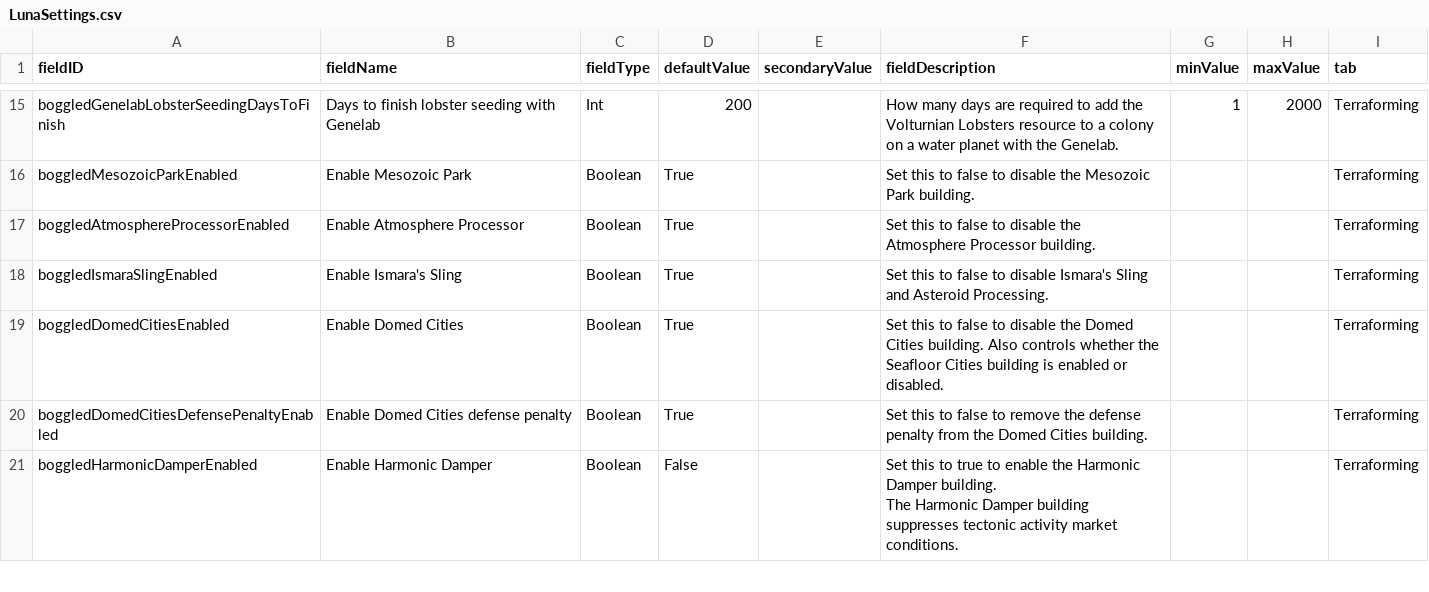
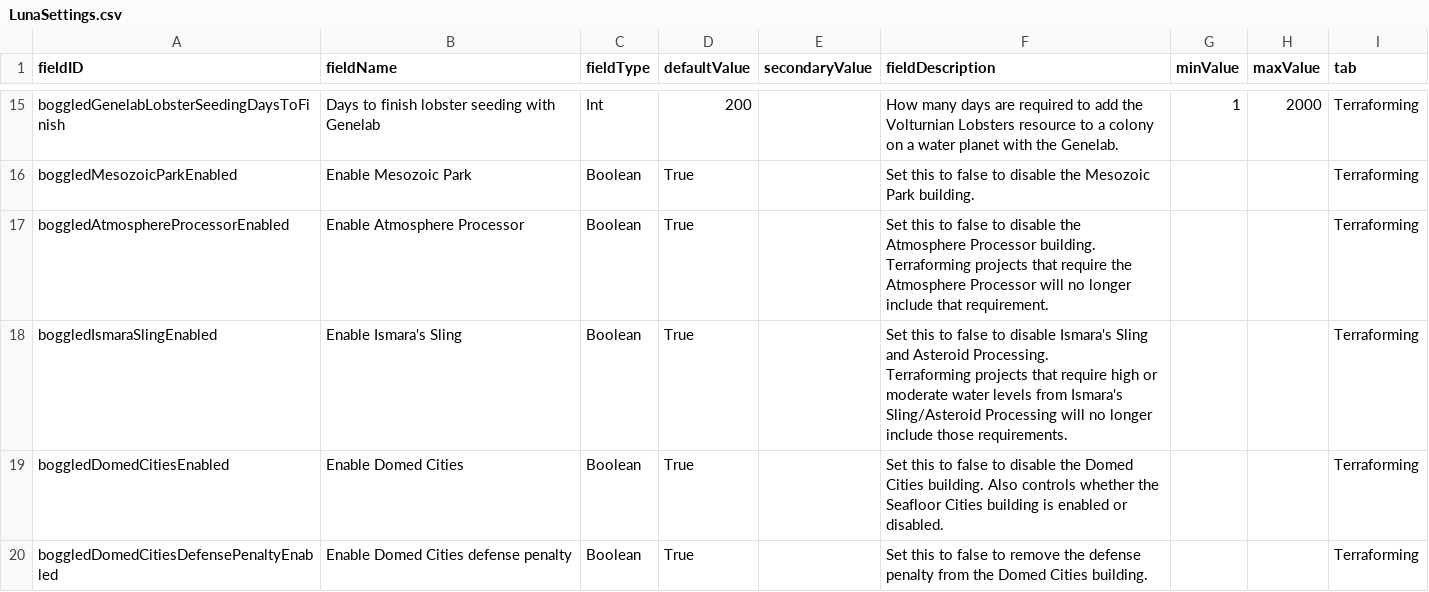
Before and after one commit to boggledstarsector/TASC, a CSV file: data/config/LunaSettings.csv, drawn as a sheet; only a part is shown, gaps mark what is left out; the shorter side is filled out with more unchanged rows.

Commit message:
Remove terraforming requirements

```diff
--- a/data/config/LunaSettings.csv
+++ b/data/config/LunaSettings.csv
@@ -18,4 +18,8 @@ boggledGenelabLobsterSeedingDaysToFinish,Days to finish lobster seeding with Gen
 boggledMesozoicParkEnabled,Enable Mesozoic Park,Boolean,True,,"Set this to false to disable the Mesozoic Park building.",,,Terraforming
-boggledAtmosphereProcessorEnabled,Enable Atmosphere Processor,Boolean,True,,"Set this to false to disable the Atmosphere Processor building.",,,Terraforming
-boggledIsmaraSlingEnabled,Enable Ismara's Sling,Boolean,True,,"Set this to false to disable Ismara's Sling and Asteroid Processing.",,,Terraforming
+boggledAtmosphereProcessorEnabled,Enable Atmosphere Processor,Boolean,True,,"Set this to false to disable the Atmosphere Processor building.
+
+Terraforming projects that require the Atmosphere Processor will no longer include that requirement.",,,Terraforming
+boggledIsmaraSlingEnabled,Enable Ismara's Sling,Boolean,True,,"Set this to false to disable Ismara's Sling and Asteroid Processing.
+
+Terraforming projects that require high or moderate water levels from Ismara's Sling/Asteroid Processing will no longer include those requirements.",,,Terraforming
 boggledDomedCitiesEnabled,Enable Domed Cities,Boolean,True,,"Set this to false to disable the Domed Cities building. Also controls whether the Seafloor Cities building is enabled or disabled.",,,Terraforming
```
Also changed, not shown: 18 other files.
